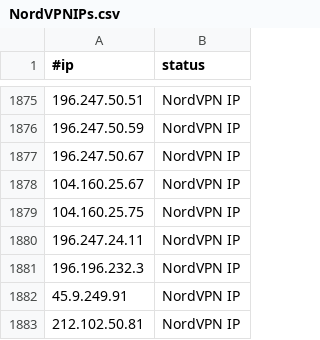
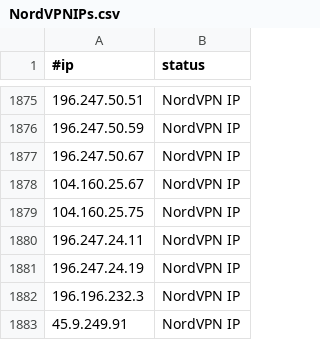
Before and after one commit to ElCapitanXSec/C2IntelFeeds, a CSV file: vpn/NordVPNIPs.csv, drawn as a sheet; only a part is shown, gaps mark what is left out; the shorter side is filled out with more unchanged rows.

```diff
--- a/vpn/NordVPNIPs.csv
+++ b/vpn/NordVPNIPs.csv
@@ -1880,2 +1880,3 @@
 196.247.24.11,NordVPN IP
+196.247.24.19,NordVPN IP
 196.196.232.3,NordVPN IP
```
Also changed, not shown: 1 other file.
